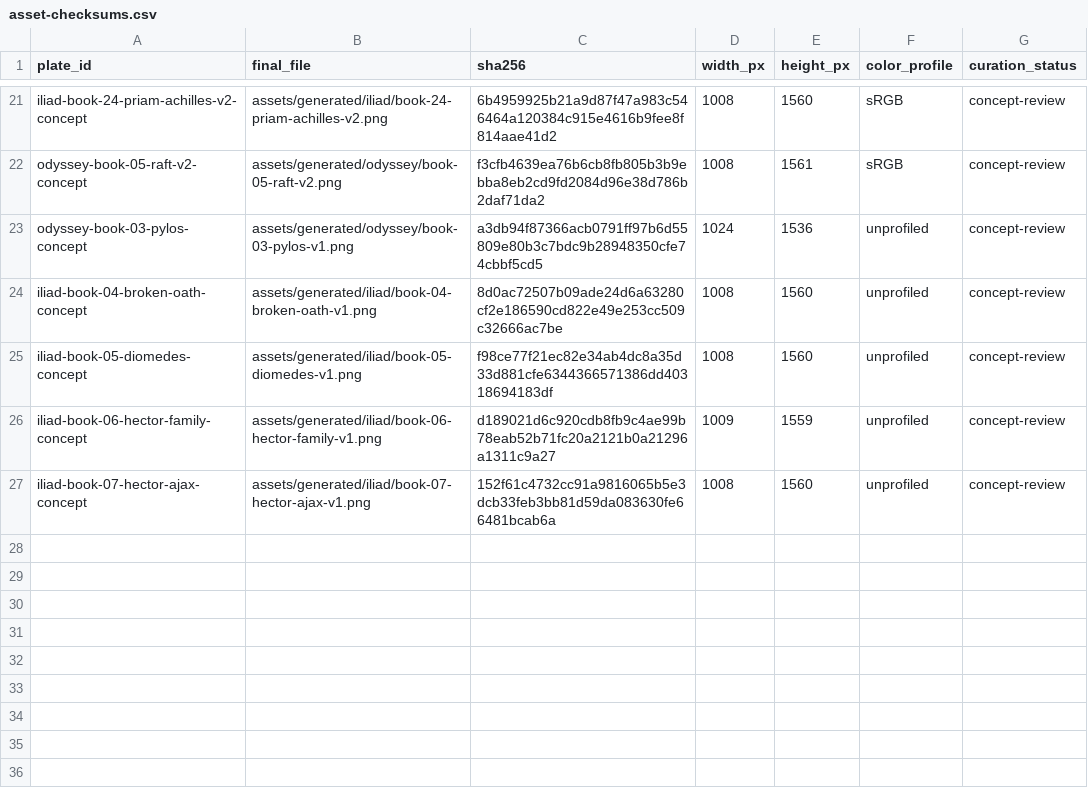
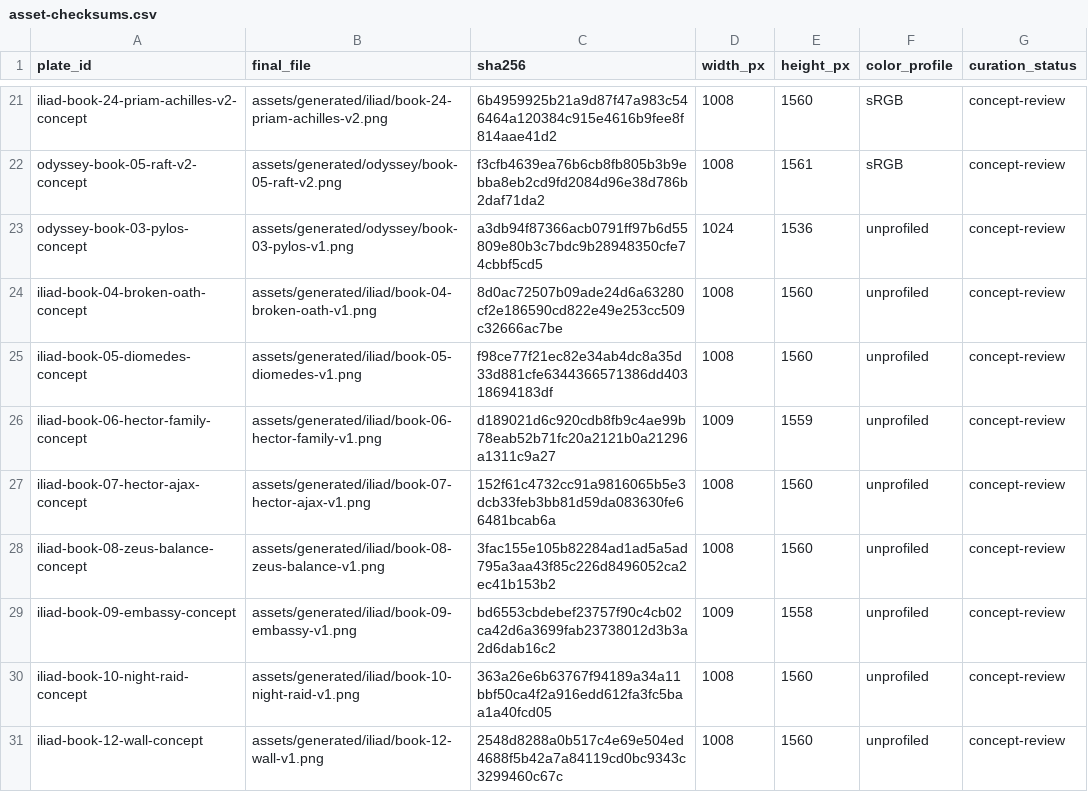
Before and after one commit to CastaliaInstitute/inq-homer-blake, a CSV file: design/asset-checksums.csv, drawn as a sheet; only a part is shown, gaps mark what is left out.

```diff
--- a/design/asset-checksums.csv
+++ b/design/asset-checksums.csv
@@ -27 +27,5 @@ iliad-book-06-hector-family-concept,assets/generated/iliad/book-06-hector-family
 iliad-book-07-hector-ajax-concept,assets/generated/iliad/book-07-hector-ajax-v1.png,152f61c4732cc91a9816065b5e3dcb33feb3bb81d59da083630fe66481bcab6a,1008,1560,unprofiled,concept-review
+iliad-book-08-zeus-balance-concept,assets/generated/iliad/book-08-zeus-balance-v1.png,3fac155e105b82284ad1ad5a5ad795a3aa43f85c226d8496052ca2ec41b153b2,1008,1560,unprofiled,concept-review
+iliad-book-09-embassy-concept,assets/generated/iliad/book-09-embassy-v1.png,bd6553cbdebef23757f90c4cb02ca42d6a3699fab23738012d3b3a2d6dab16c2,1009,1558,unprofiled,concept-review
+iliad-book-10-night-raid-concept,assets/generated/iliad/book-10-night-raid-v1.png,363a26e6b63767f94189a34a11bbf50ca4f2a916edd612fa3fc5baa1a40fcd05,1008,1560,unprofiled,concept-review
+iliad-book-12-wall-concept,assets/generated/iliad/book-12-wall-v1.png,2548d8288a0b517c4e69e504ed4688f5b42a7a84119cd0bc9343c3299460c67c,1008,1560,unprofiled,concept-review
```
Also changed, not shown: assets/generated/manifest.csv, design/plate-manifest.csv, 10 other files.
